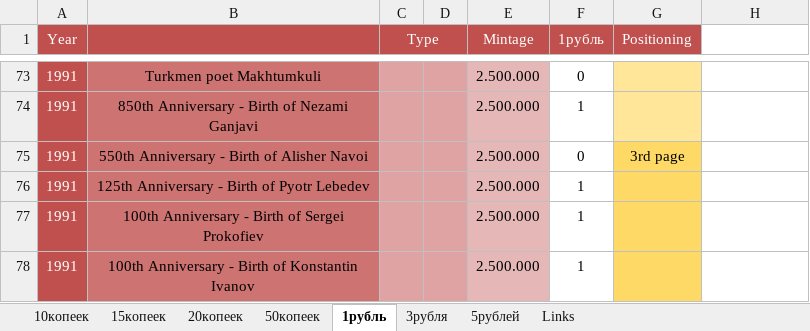
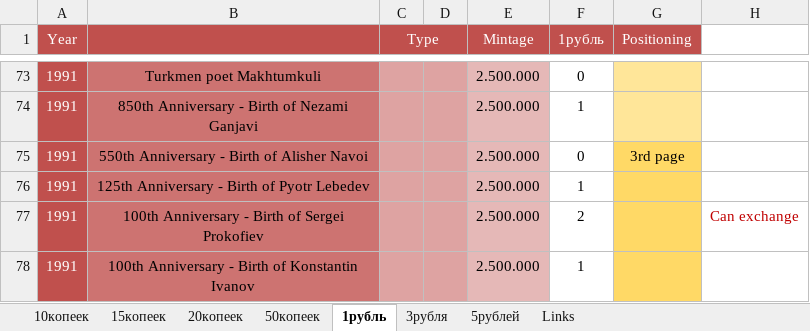
Before and after one commit to DartAlexator/CoinCollection, an Excel workbook: Collections/Russia/#Russia#USSR#Commemorative#[1965-1991]#circulation_quality.xlsx, sheet 1рубль, drawn as a sheet; only a part is shown, gaps mark what is left out; values as stored, in another font and other column widths than the file's, no borders; conditional formats not drawn; the diff names each change by its address in the sheet, - before the commit and + after, or states it on an @@ line.

Commit message:
# Правка ошибки

```diff
--- a/Collections/Russia/#Russia#USSR#Commemorative#[1965-1991]#circulation_quality.xlsx (sheet 1рубль)
+++ b/Collections/Russia/#Russia#USSR#Commemorative#[1965-1991]#circulation_quality.xlsx (sheet 1рубль)
-F77 (1рубль): 1
+F77 (1рубль): 2
-H77: (empty)
+H77: Can exchange
```
Also changed, not shown: sheet 5рублей.
